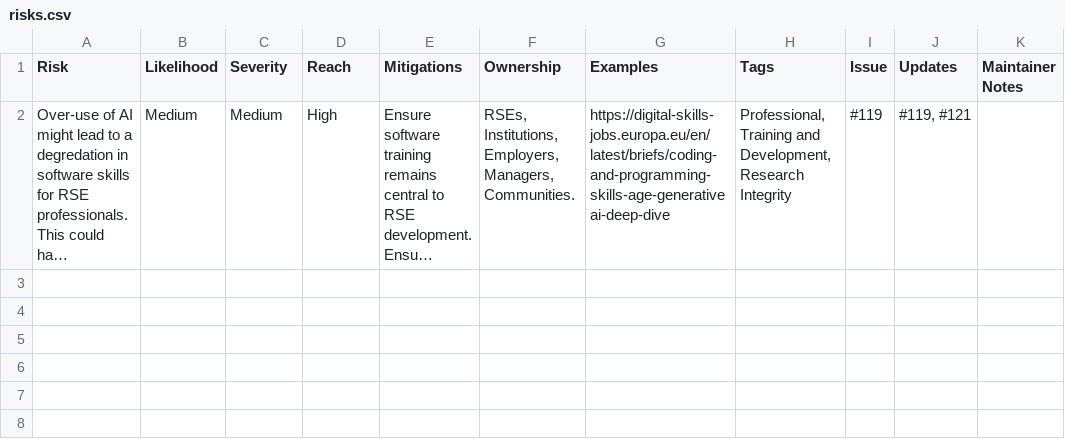
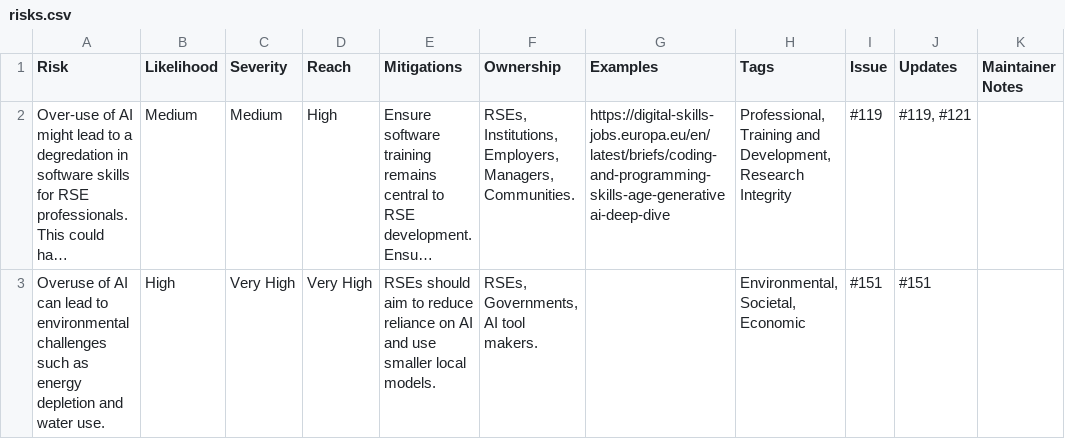
Before and after one commit to jshng-glasgow/Responsible-AI-Risk-Register, a CSV file: register/risks.csv, drawn as a sheet; long unchanged cells end in …; the diff names each change by its address in the sheet, - before the commit and + after, or states it on an @@ line.

```diff
--- a/register/risks.csv
+++ b/register/risks.csv
+row 3: Overuse of AI can lead to environmental challenges such as energy depletion and water use. | High | Very High | Very High | RSEs should aim to reduce reliance on AI and use smaller local models. | RSEs, Governments, AI tool makers. |  | Environmental, Societal, Economic | #151 | #151
```
